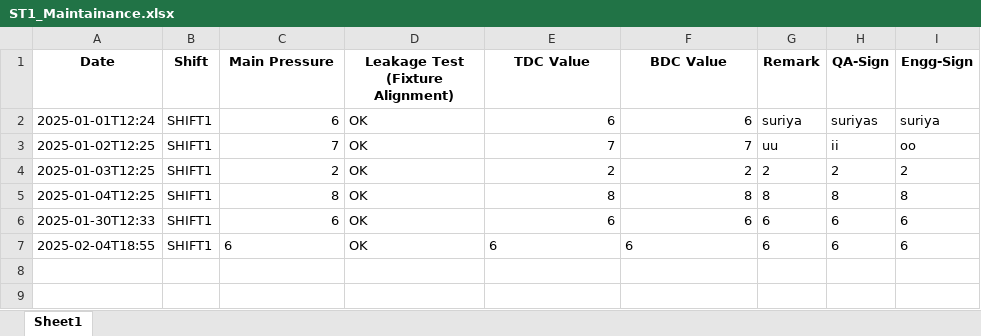
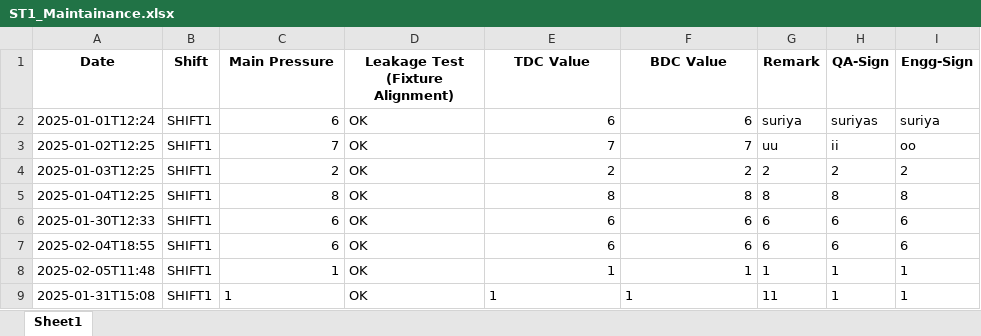
Before and after one commit to Suriyaprakash-3030/AHP-Station1, an Excel workbook: templates/Excel/ST1/ST1_Maintainance.xlsx, sheet Sheet1, drawn as a sheet; values as stored, in another font and other column widths than the file's, no borders; the diff names each change by its address in the sheet, - before the commit and + after, or states it on an @@ line.

```diff
--- a/templates/Excel/ST1/ST1_Maintainance.xlsx (sheet Sheet1)
+++ b/templates/Excel/ST1/ST1_Maintainance.xlsx (sheet Sheet1)
-C7 alignment: left
+C7 alignment: right
-E7:F7 alignment: left
+E7:F7 alignment: right
+row 8: 2025-02-05T11:48 | SHIFT1 | 1 | OK | 1 | 1 | 1 | 1 | 1
+row 9: 2025-01-31T15:08 | SHIFT1 | 1 | OK | 1 | 1 | 11 | 1 | 1
```
Also changed, not shown: templates/Excel/ST1/ST1_Line_Rejection.xlsx, templates/Excel/ST1/ST1_Line_Setup.xlsx, 37 other files.
